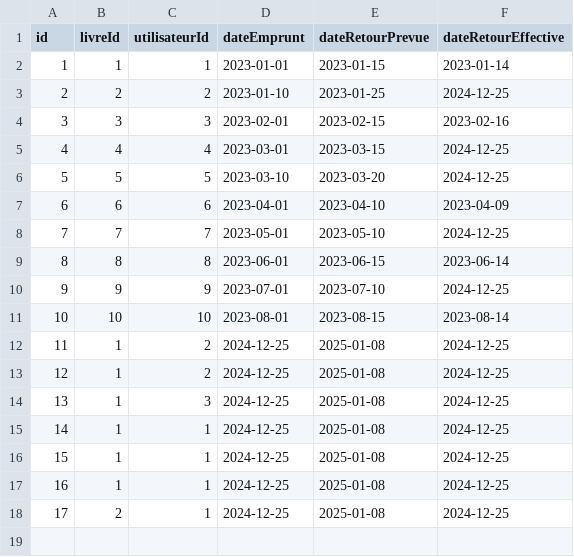
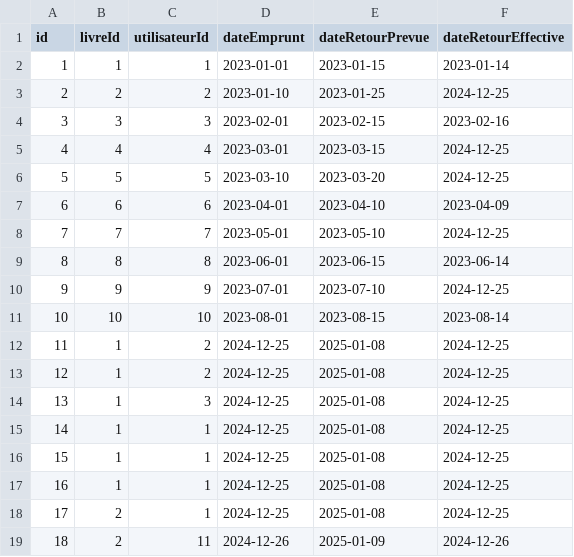
Before and after one commit to mahdimansour4/Bibliotheque2, a CSV file: src/data/emprunts.csv, drawn as a sheet.

```diff
--- a/src/data/emprunts.csv
+++ b/src/data/emprunts.csv
@@ -18 +18,2 @@ id,livreId,utilisateurId,dateEmprunt,dateRetourPrevue,dateRetourEffective
 17,2,1,2024-12-25,2025-01-08,2024-12-25
+18,2,11,2024-12-26,2025-01-09,2024-12-26
```
Also changed, not shown: src/data/utilisateurs.csv, 1 other file.
